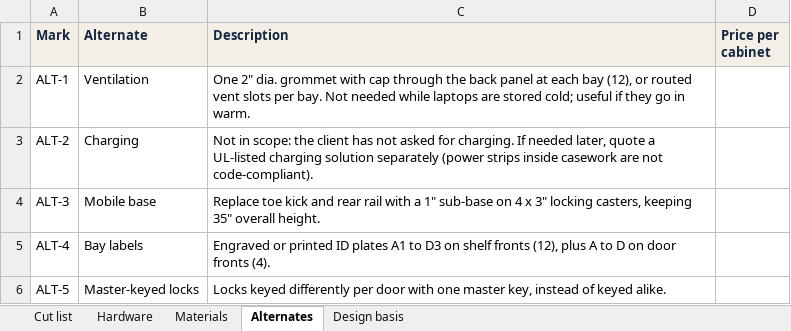
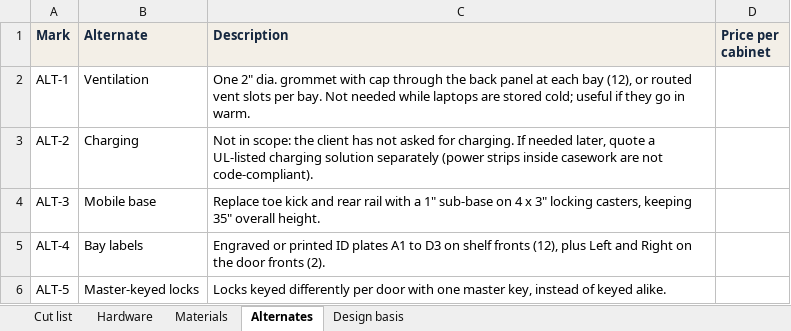
Before and after one commit to TommyOF4S/Thomas-OF4S, an Excel workbook: laptop-cabinet/out/LC-60_Cut_List.xlsx, sheet Alternates, drawn as a sheet; values as stored, in another font and other column widths than the file's, no borders; the diff names each change by its address in the sheet, - before the commit and + after, or states it on an @@ line.

```diff
--- a/laptop-cabinet/out/LC-60_Cut_List.xlsx (sheet Alternates)
+++ b/laptop-cabinet/out/LC-60_Cut_List.xlsx (sheet Alternates)
-C5 (Description): …(12), plus A to D on door fronts (4).
+C5 (Description): …(12), plus Left and Right on the door fronts (2).
```
Also changed, not shown: sheet Cut list, sheet Hardware, 28 other files.
